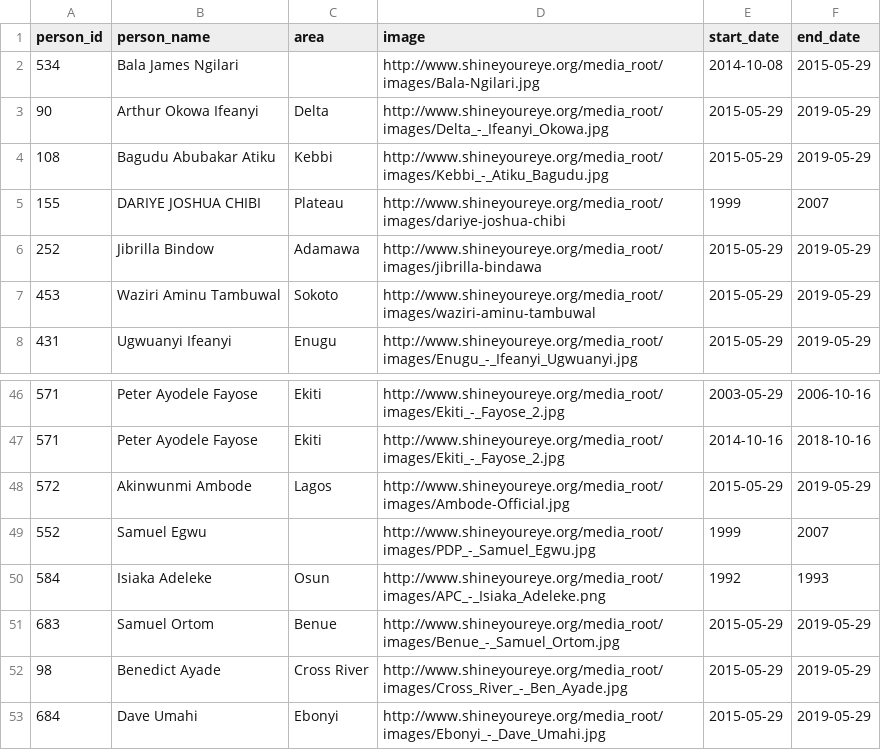
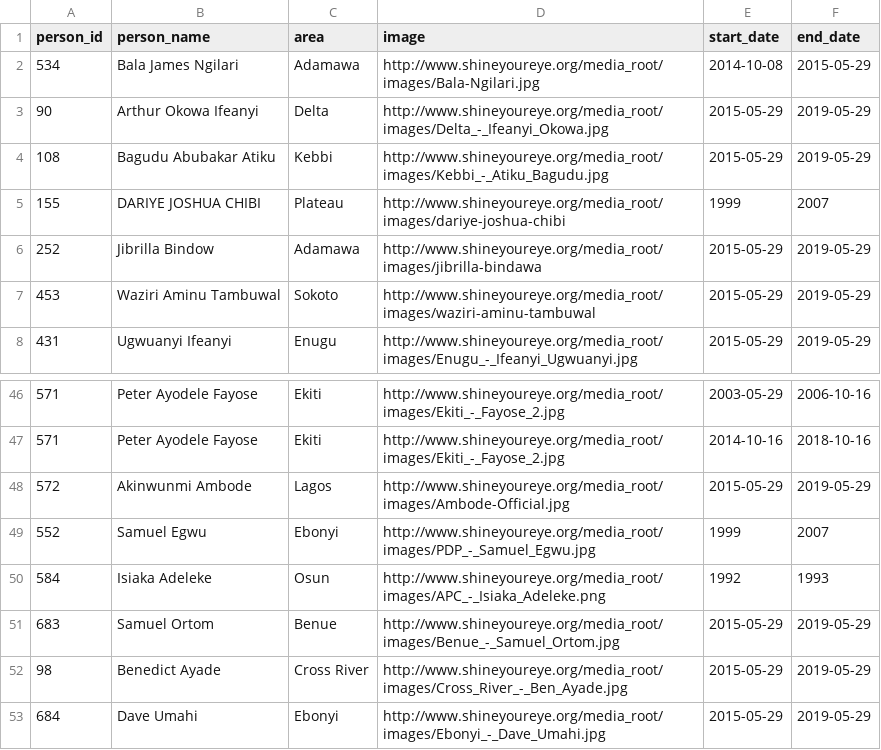
Before and after one commit to chrismytton/shineyoureye_data, a CSV file: executive_governors.csv, drawn as a sheet; only a part is shown, gaps mark what is left out.

Commit message:
Fix missing areas in executive_governors.csv

```diff
--- a/executive_governors.csv
+++ b/executive_governors.csv
@@ -1,3 +1,3 @@
 person_id,person_name,area,image,start_date,end_date
-534,Bala James Ngilari,,http://www.shineyoureye.org/media_root/images/Bala-Ngilari.jpg,2014-10-08,2015-05-29
+534,Bala James Ngilari,Adamawa,http://www.shineyoureye.org/media_root/images/Bala-Ngilari.jpg,2014-10-08,2015-05-29
 90,Arthur Okowa Ifeanyi,Delta,http://www.shineyoureye.org/media_root/images/Delta_-_Ifeanyi_Okowa.jpg,2015-05-29,2019-05-29
@@ -48,3 +48,3 @@ person_id,person_name,area,image,start_date,end_date
 572,Akinwunmi Ambode,Lagos,http://www.shineyoureye.org/media_root/images/Ambode-Official.jpg,2015-05-29,2019-05-29
-552,Samuel Egwu,,http://www.shineyoureye.org/media_root/images/PDP_-_Samuel_Egwu.jpg,1999,2007
+552,Samuel Egwu,Ebonyi,http://www.shineyoureye.org/media_root/images/PDP_-_Samuel_Egwu.jpg,1999,2007
 584,Isiaka Adeleke,Osun,http://www.shineyoureye.org/media_root/images/APC_-_Isiaka_Adeleke.png,1992,1993
```
